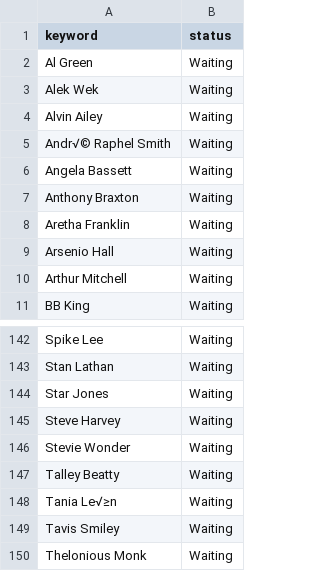
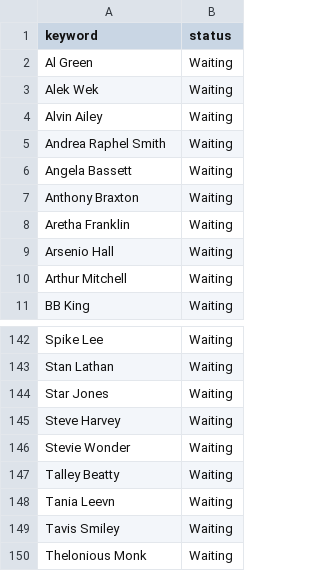
Before and after one commit to mtilerisoy/ML-based-Image-Matching, a CSV file: scripts/keywords.csv, drawn as a sheet; only a part is shown, gaps mark what is left out.

```diff
--- a/scripts/keywords.csv
+++ b/scripts/keywords.csv
@@ -4,3 +4,3 @@ Alek Wek,Waiting
 Alvin Ailey,Waiting
-Andr√© Raphel Smith,Waiting
+Andrea Raphel Smith,Waiting
 Angela Bassett,Waiting
@@ -147,3 +147,3 @@ Stevie Wonder,Waiting
 Talley Beatty,Waiting
-Tania Le√≥n,Waiting
+Tania Leevn,Waiting
 Tavis Smiley,Waiting
```
Also changed, not shown: scripts/keywords2.csv.
